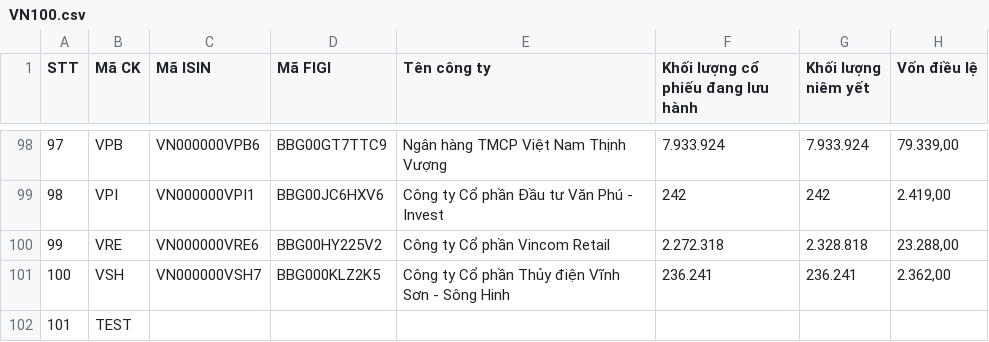
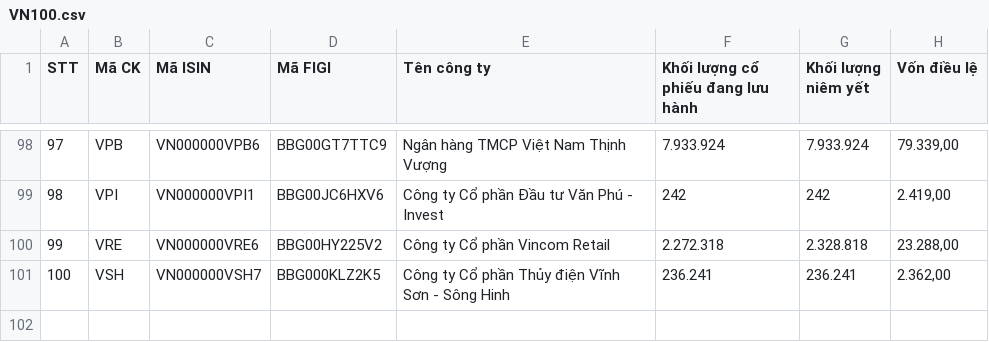
Before and after one commit to quangduytinh/stockdata, a CSV file: VN100.csv, drawn as a sheet; only a part is shown, gaps mark what is left out.

Commit message:
Update VN100.csv

```diff
--- a/VN100.csv
+++ b/VN100.csv
@@ -101,2 +101 @@ STT,Mã CK,Mã ISIN,Mã FIGI,Tên công ty,Khối lượng cổ phiếu đang l
 100,VSH,VN000000VSH7,BBG000KLZ2K5,Công ty Cổ phần Thủy điện Vĩnh Sơn - Sông Hinh,236.241,236.241,"2.362,00"
-101,TEST,,,,,,
```
